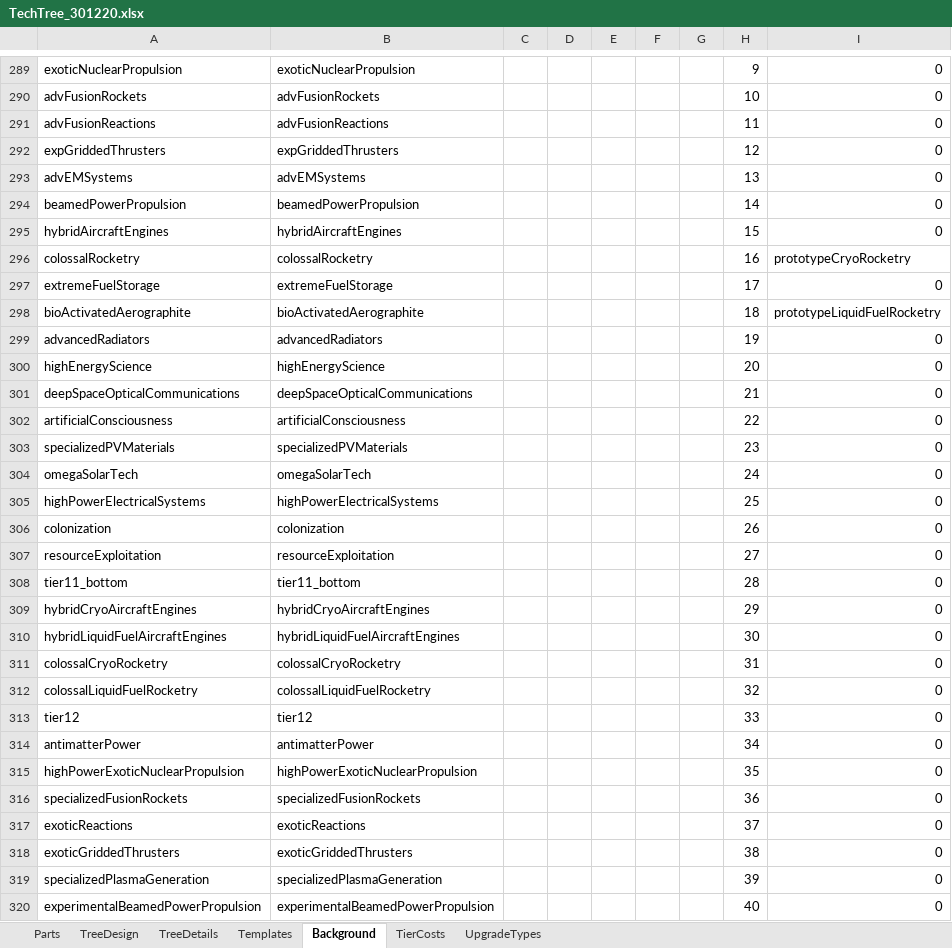
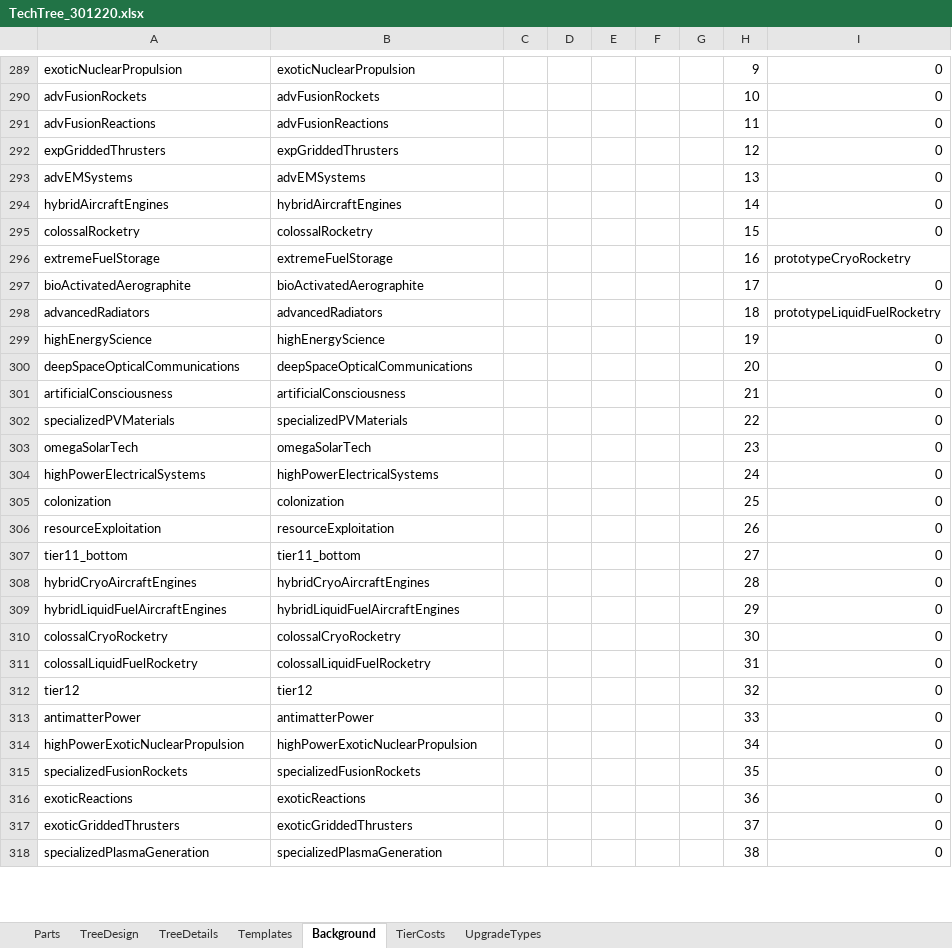
Before and after one commit to hemeac/kiwiTechTree, an Excel workbook: Source/TechTree_301220.xlsx, sheet Background, drawn as a sheet; only a part is shown, gaps mark what is left out; values as stored, in another font and other column widths than the file's, no borders; removed rows and columns are numbered as before the commit, all else as after; the diff covers the shown part only; the diff names each change by its address in the sheet, - before the commit and + after, or states it on an @@ line.

```diff
--- a/Source/TechTree_301220.xlsx (sheet Background)
+++ b/Source/TechTree_301220.xlsx (sheet Background)
-row 294: beamedPowerPropulsion | beamedPowerPropulsion |  |  |  |  |  | 14 | 0
-H294: 15
+H294: 14
-H295: 16
+H295: 15
-I295: prototypeCryoRocketry
+I295: 0
-H296: 17
+H296: 16
-I296: 0
+I296: prototypeCryoRocketry
-H297: 18
+H297: 17
-I297: prototypeLiquidFuelRocketry
+I297: 0
-H298: 19
+H298: 18
-I298: 0
+I298: prototypeLiquidFuelRocketry
-H299: 20
+H299: 19
-H300: 21
+H300: 20
-H301: 22
+H301: 21
-H302: 23
+H302: 22
-H303: 24
+H303: 23
-H304: 25
+H304: 24
-H305: 26
+H305: 25
-H306: 27
+H306: 26
-H307: 28
+H307: 27
-H308: 29
+H308: 28
-H309: 30
+H309: 29
-H310: 31
+H310: 30
-H311: 32
+H311: 31
-H312: 33
+H312: 32
-H313: 34
+H313: 33
-H314: 35
+H314: 34
-H315: 36
+H315: 35
-H316: 37
+H316: 36
-H317: 38
+H317: 37
-H318: 39
+H318: 38
-row 320: experimentalBeamedPowerPropulsion | experimentalBeamedPowerPropulsion |  |  |  |  |  | 40 | 0
```
Also changed, not shown: 3 added rows, 1 removed row and 54 edited cells elsewhere in this sheet, sheet TreeDetails, sheet TreeDesign, sheet TierCosts, sheet Templates, formulas that keep their value.
